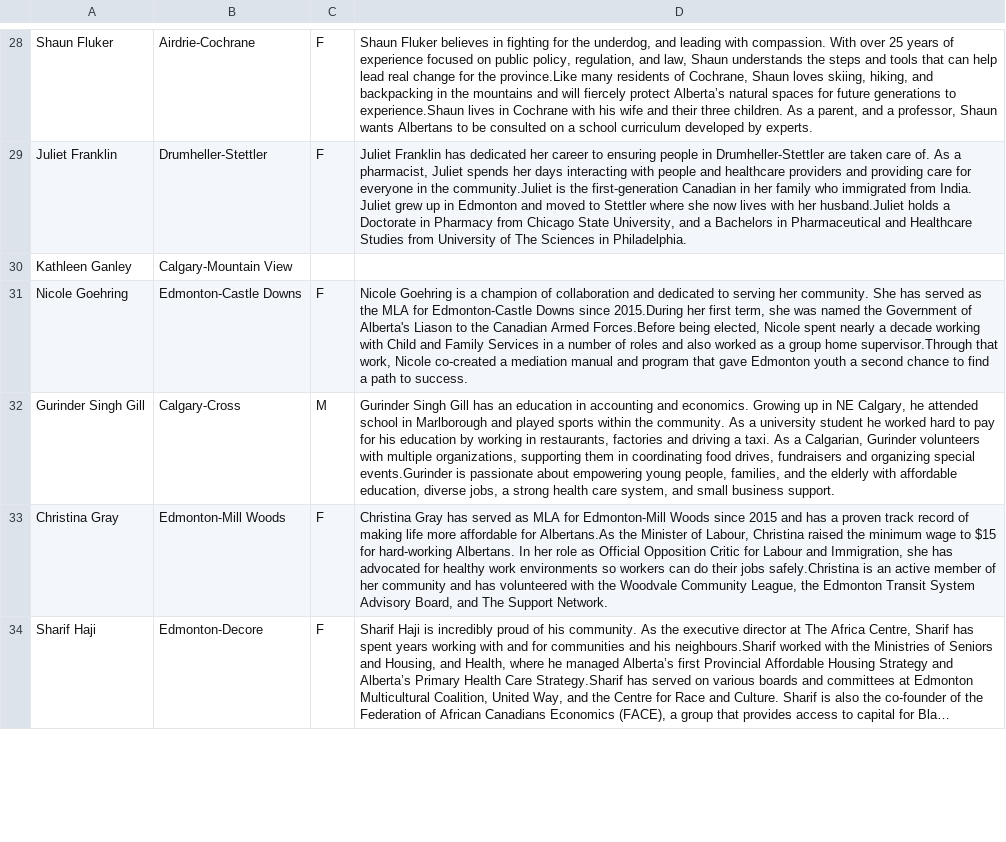
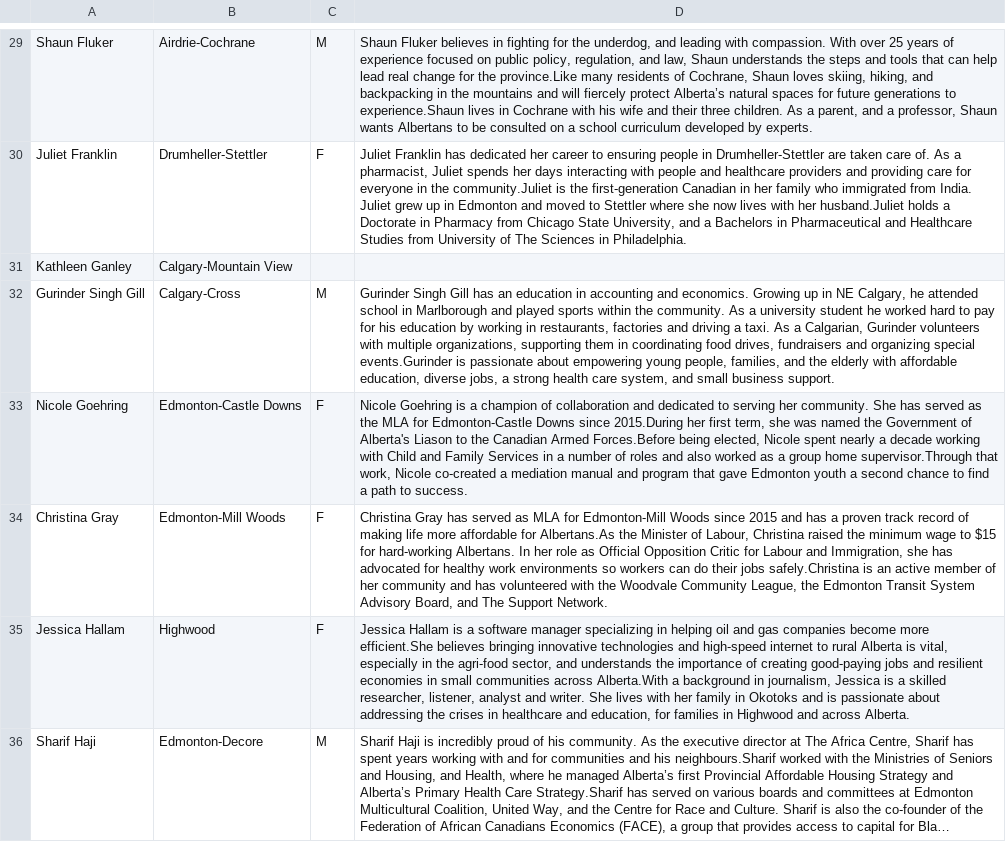
Before and after one commit to mcbeanit/Alberta, a CSV file: ndp_candidates_more.csv, drawn as a sheet; only a part is shown, gaps mark what is left out; long unchanged cells end in …; addresses are those after the commit; the diff covers the shown part only; the diff names each change by its address in the sheet, - before the commit and + after, or states it on an @@ line.

```diff
--- a/ndp_candidates_more.csv
+++ b/ndp_candidates_more.csv
-C29: F
+C29: M
+row 35: Jessica Hallam | Highwood | F | Jessica Hallam is a software manager specializing in helping oil and gas companies become more efficient.She believes bringing innovative technologies and high-speed internet to rural Alberta is vital, especially in the agri-food sector, and understands the importance of creating good-paying jobs and resilient economies in small communities across Alberta.With a background in journalism, Jessica is a skilled researcher, listener, analyst and writer. She lives with her family in Okotoks and is passionate about addressing the crises in healthcare and education, for families in Highwood and across Alberta.
-C36: F
+C36: M
```
Also changed, not shown: 10 added rows, 11 removed rows, 4 moved rows and 34 edited cells elsewhere in this file.
